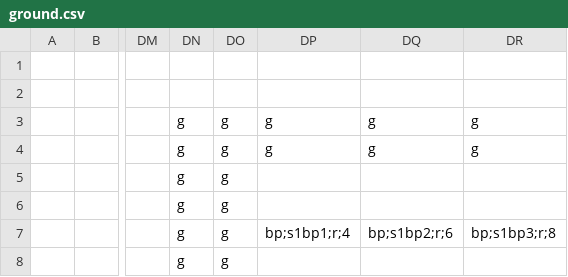
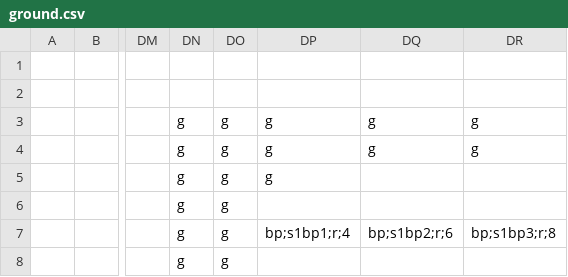
Before and after one commit to cometkaizo/CatchTheFlight, a CSV file: src/main/resources/world/lobby/ground.csv, drawn as a sheet; only a part is shown, gaps mark what is left out; the diff names each change by its address in the sheet, - before the commit and + after, or states it on an @@ line.

```diff
--- a/src/main/resources/world/lobby/ground.csv
+++ b/src/main/resources/world/lobby/ground.csv
-DP5: (empty)
+DP5: g
```
Also changed, not shown: src/main/resources/world/lobby/background.csv, 11 other files.
